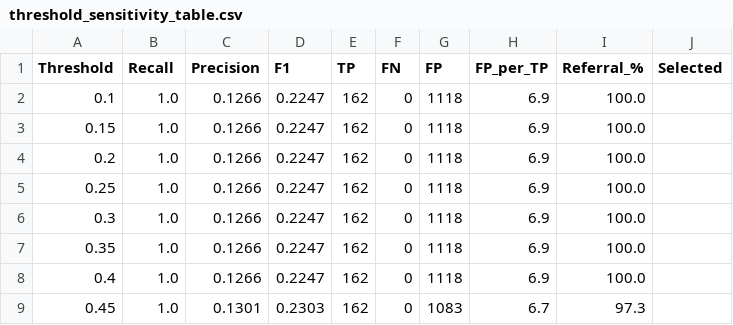
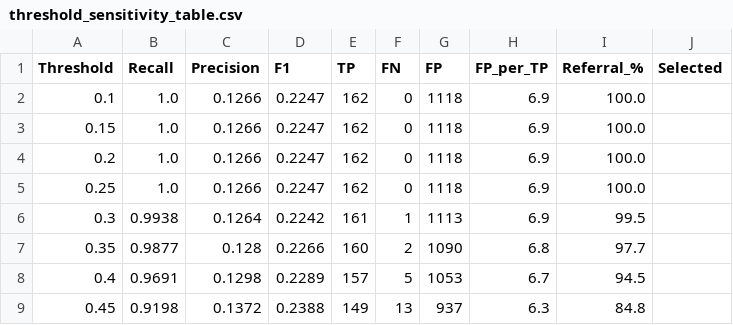
Before and after one commit to mdzxiee/aikonics-finalproject, a CSV file: outputs/threshold_sensitivity_table.csv, drawn as a sheet; only a part is shown; the diff covers the shown part only.

```diff
--- a/outputs/threshold_sensitivity_table.csv
+++ b/outputs/threshold_sensitivity_table.csv
@@ -5,5 +5,5 @@ Threshold,Recall,Precision,F1,TP,FN,FP,FP_per_TP,Referral_%,Selected
 0.25,1.0,0.1266,0.2247,162,0,1118,6.9,100.0,
-0.3,1.0,0.1266,0.2247,162,0,1118,6.9,100.0,
-0.35,1.0,0.1266,0.2247,162,0,1118,6.9,100.0,
-0.4,1.0,0.1266,0.2247,162,0,1118,6.9,100.0,
-0.45,1.0,0.1301,0.2303,162,0,1083,6.7,97.3,
+0.3,0.9938,0.1264,0.2242,161,1,1113,6.9,99.5,
+0.35,0.9877,0.128,0.2266,160,2,1090,6.8,97.7,
+0.4,0.9691,0.1298,0.2289,157,5,1053,6.7,94.5,
+0.45,0.9198,0.1372,0.2388,149,13,937,6.3,84.8,
```
Also changed, not shown: 24 edited cells elsewhere in this file, outputs/feature_permutation_importance.csv, outputs/layer2_simulation.csv, 20 other files.
